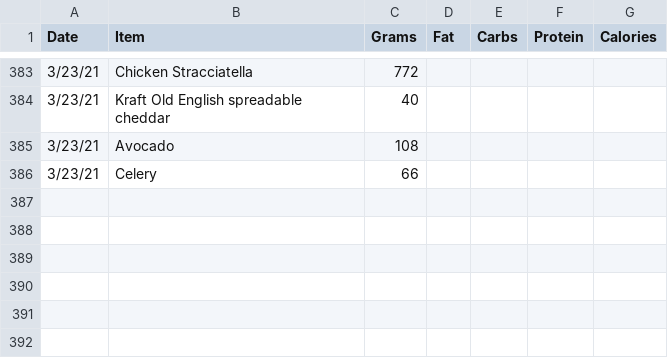
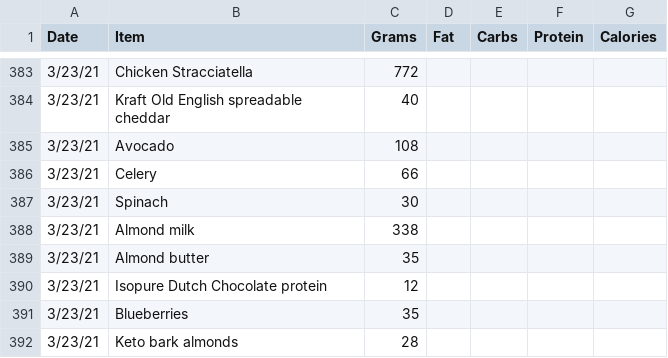
Before and after one commit to tbcombs/Food, a CSV file: FoodInput.csv, drawn as a sheet; only a part is shown, gaps mark what is left out; the diff names each change by its address in the sheet, - before the commit and + after, or states it on an @@ line.

Commit message:
Update FoodInput.csv

```diff
--- a/FoodInput.csv
+++ b/FoodInput.csv
+row 387: 3/23/21 | Spinach | 30
+row 388: 3/23/21 | Almond milk | 338
+row 389: 3/23/21 | Almond butter | 35
+row 390: 3/23/21 | Isopure Dutch Chocolate protein | 12
+row 391: 3/23/21 | Blueberries | 35
+row 392: 3/23/21 | Keto bark almonds | 28
```
